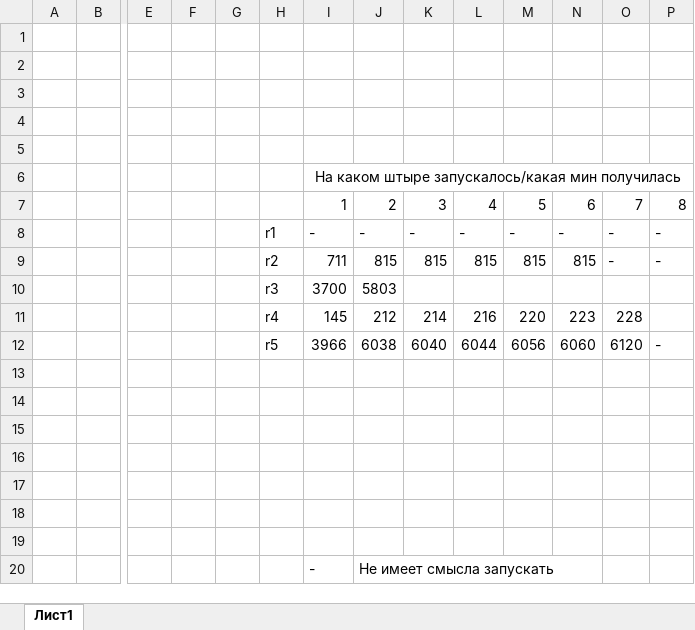
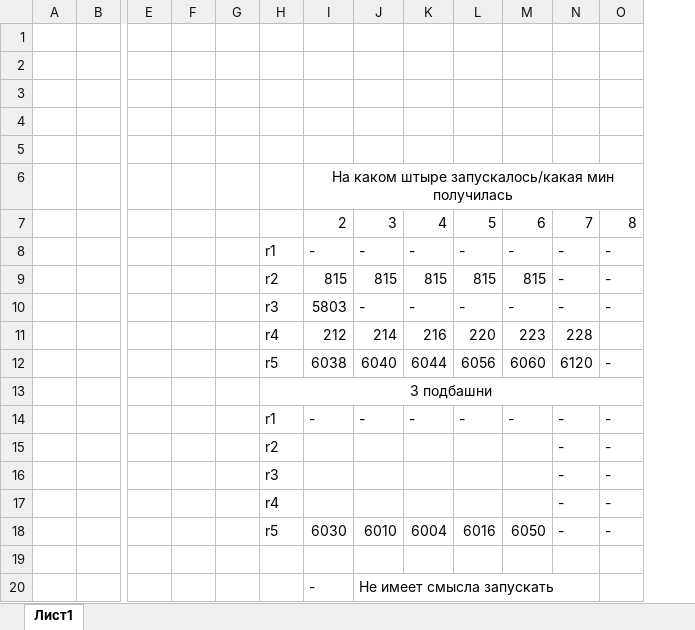
Before and after one commit to Sergo048rus/Hanoi, an Excel workbook: doc/Васекин 2.xlsx, sheet Лист1, drawn as a sheet; only a part is shown, gaps mark what is left out; values as stored, in another font and other column widths than the file's, no borders; removed rows and columns are numbered as before the commit, all else as after; rows hold the shown columns only; the diff names each change by its address in the sheet, - before the commit and + after, or states it on an @@ line.

```diff
--- a/doc/Васекин 2.xlsx (sheet Лист1)
+++ b/doc/Васекин 2.xlsx (sheet Лист1)
-column I, rows 6-9: На каком штыре запускалось/какая мин получилась | 1 | - | 711; rows 11-12: 145 | 3966
-I6: (empty)
+I6: На каком штыре запускалось/какая мин получилась
+I6:O6 merged
-row 10:  |  |  |  |  | r3 | 3700 | 5803
+row 10:  |  |  |  |  | r3 | 5803 | - | - | - | - | - | -
+row 13:  |  |  |  |  | 3 подбашни
+row 14:  |  |  |  |  | r1 | - | - | - | - | - | - | -
+row 15:  |  |  |  |  | r2 |  |  |  |  |  | - | -
+row 16:  |  |  |  |  | r3 |  |  |  |  |  | - | -
+row 17:  |  |  |  |  | r4 |  |  |  |  |  | - | -
+row 18:  |  |  |  |  | r5 | 6030 | 6010 | 6004 | 6016 | 6050 | - | -
-row 20: (empty)
+row 20:  |  |  |  |  |  | - | Не имеет смысла запускать
-row 15: (empty)
-row 16: (empty)
-row 17: (empty)
-row 18: (empty)
-row 19: (empty)
-row 20:  |  |  |  |  |  | - | Не имеет смысла запускать
```
Also changed, not shown: 2 other files.
